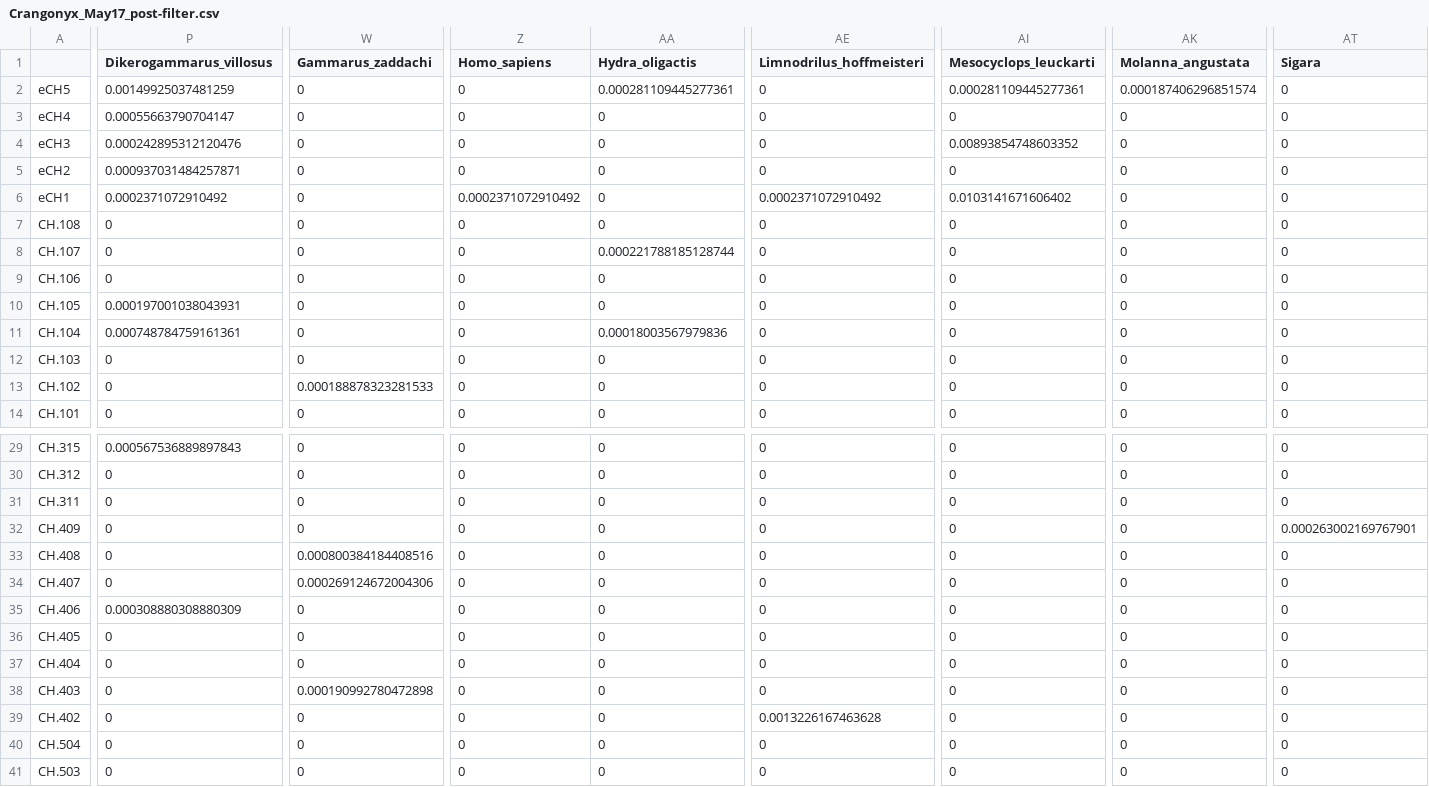
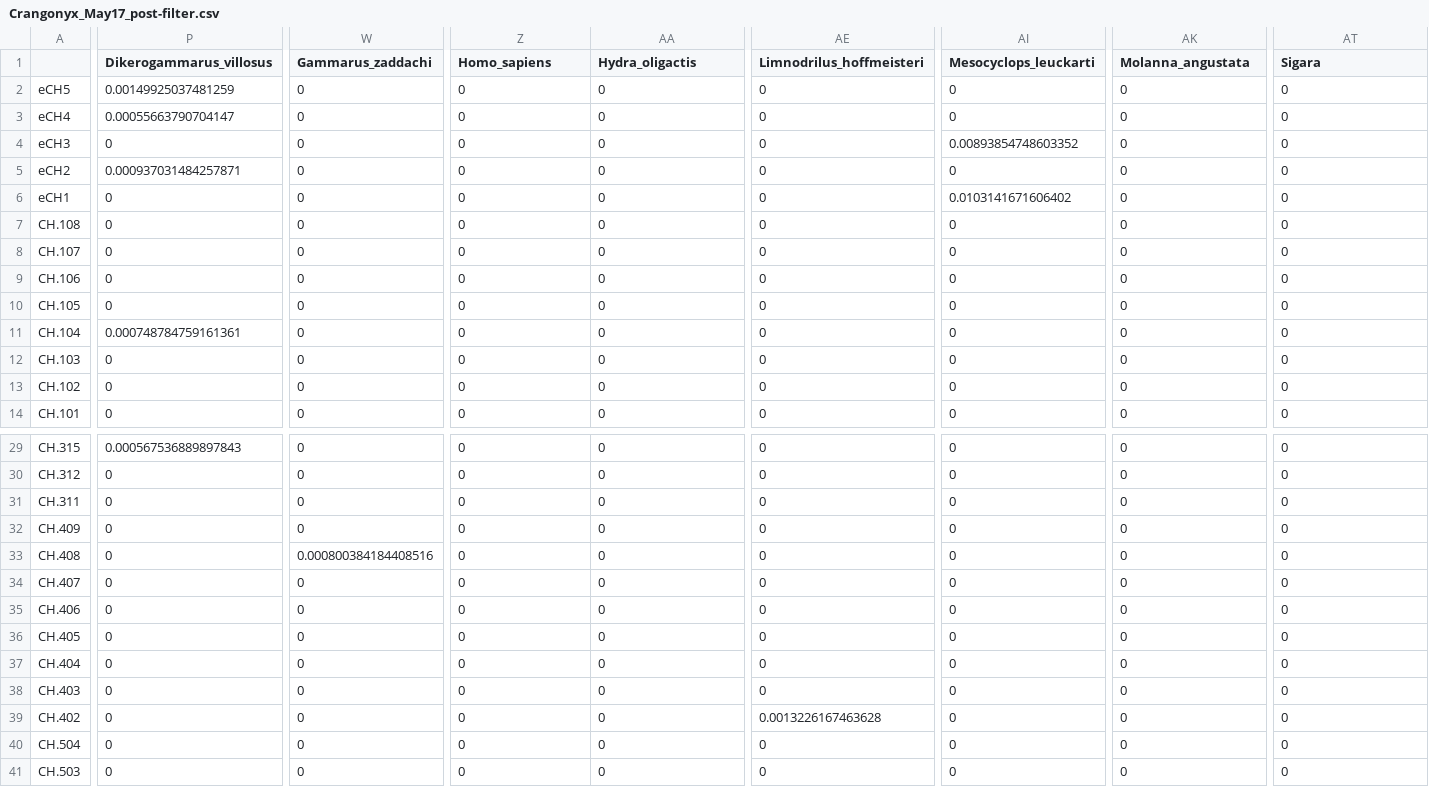
Before and after one commit to mbenucci/Cohabiting_C.floridanus_and_C.pseudogracilis, a CSV file: R_outputs/Crangonyx_May17_post-filter.csv, drawn as a sheet; only a part is shown, gaps mark what is left out; the diff covers the shown part only; the diff names each change by its address in the sheet, - before the commit and + after, or states it on an @@ line.

```diff
--- a/R_outputs/Crangonyx_May17_post-filter.csv
+++ b/R_outputs/Crangonyx_May17_post-filter.csv
-AA2 (Hydra_oligactis): 0.000281109445277361
+AA2 (Hydra_oligactis): 0
-AI2 (Mesocyclops_leuckarti): 0.000281109445277361
+AI2 (Mesocyclops_leuckarti): 0
-AK2 (Molanna_angustata): 0.000187406296851574
+AK2 (Molanna_angustata): 0
-P4 (Dikerogammarus_villosus): 0.000242895312120476
+P4 (Dikerogammarus_villosus): 0
-P6 (Dikerogammarus_villosus): 0.0002371072910492
+P6 (Dikerogammarus_villosus): 0
-Z6 (Homo_sapiens): 0.0002371072910492
+Z6 (Homo_sapiens): 0
-AE6 (Limnodrilus_hoffmeisteri): 0.0002371072910492
+AE6 (Limnodrilus_hoffmeisteri): 0
-AA8 (Hydra_oligactis): 0.000221788185128744
+AA8 (Hydra_oligactis): 0
-P10 (Dikerogammarus_villosus): 0.000197001038043931
+P10 (Dikerogammarus_villosus): 0
-AA11 (Hydra_oligactis): 0.00018003567979836
+AA11 (Hydra_oligactis): 0
-W13 (Gammarus_zaddachi): 0.000188878323281533
+W13 (Gammarus_zaddachi): 0
-AT32 (Sigara): 0.000263002169767901
+AT32 (Sigara): 0
-W34 (Gammarus_zaddachi): 0.000269124672004306
+W34 (Gammarus_zaddachi): 0
-P35 (Dikerogammarus_villosus): 0.000308880308880309
+P35 (Dikerogammarus_villosus): 0
-W38 (Gammarus_zaddachi): 0.000190992780472898
+W38 (Gammarus_zaddachi): 0
```
Also changed, not shown: 5 edited cells elsewhere in this file, R_outputs/Crangonyx_Oct17_cleaned_reads.csv, R_outputs/Crangonyx_Oct17_post-filter.csv, 17 other files.
